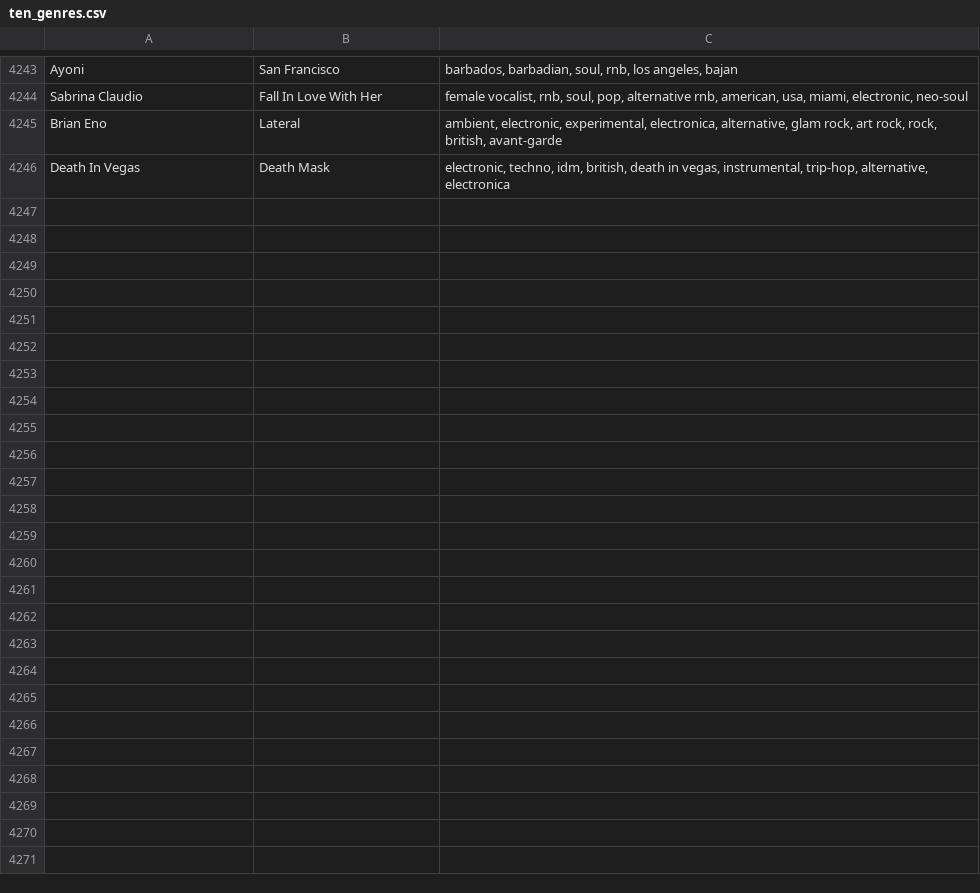
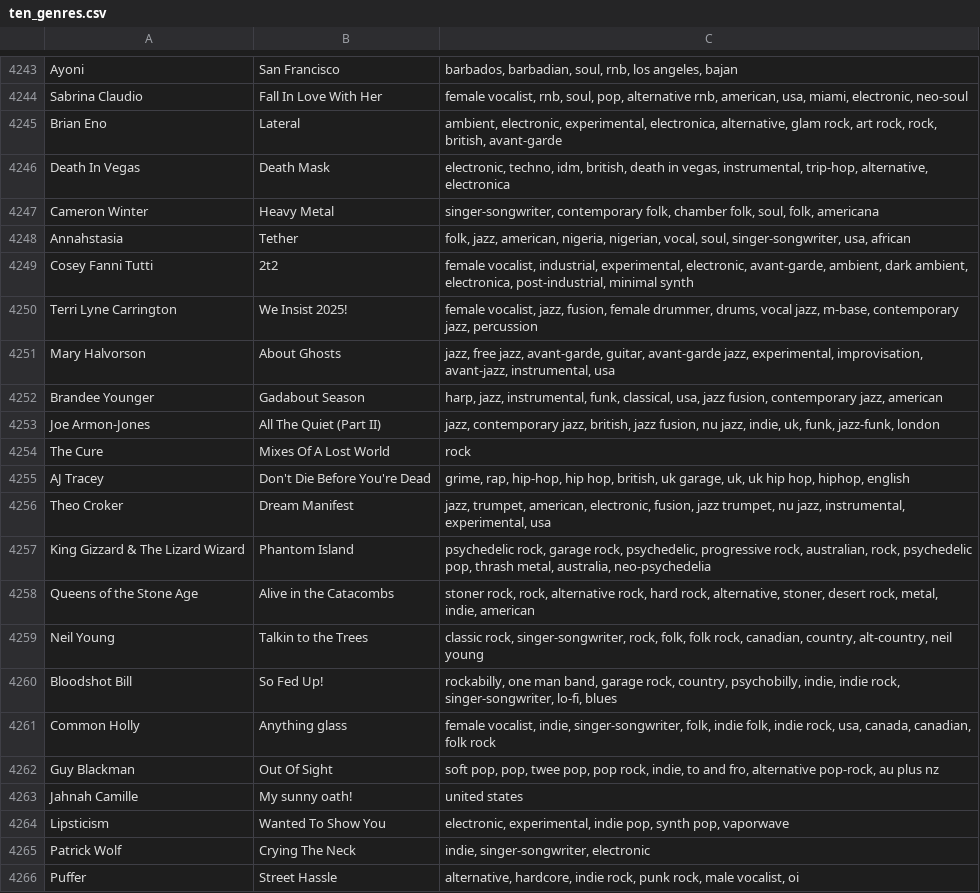
Before and after one commit to MikeStrusz/Music_Taste_Machine_Learning_Model, a CSV file: data/ten_genres.csv, drawn as a sheet; only a part is shown, gaps mark what is left out; the diff covers the shown part only.

```diff
--- a/data/ten_genres.csv
+++ b/data/ten_genres.csv
@@ -4246 +4246,21 @@ Brian Eno,Lateral,"ambient, electronic, experimental, electronica, alternative,
 Death In Vegas,Death Mask,"electronic, techno, idm, british, death in vegas, instrumental, trip-hop, alternative, electronica"
+Cameron Winter,Heavy Metal,"singer-songwriter, contemporary folk, chamber folk, soul, folk, americana"
+Annahstasia,Tether,"folk, jazz, american, nigeria, nigerian, vocal, soul, singer-songwriter, usa, african"
+Cosey Fanni Tutti,2t2,"female vocalist, industrial, experimental, electronic, avant-garde, ambient, dark ambient, electronica, post-industrial, minimal synth"
+Terri Lyne Carrington,We Insist 2025!,"female vocalist, jazz, fusion, female drummer, drums, vocal jazz, m-base, contemporary jazz, percussion"
+Mary Halvorson,About Ghosts,"jazz, free jazz, avant-garde, guitar, avant-garde jazz, experimental, improvisation, avant-jazz, instrumental, usa"
+Brandee Younger,Gadabout Season,"harp, jazz, instrumental, funk, classical, usa, jazz fusion, contemporary jazz, american"
+Joe Armon-Jones,All The Quiet (Part II),"jazz, contemporary jazz, british, jazz fusion, nu jazz, indie, uk, funk, jazz-funk, london"
+The Cure,Mixes Of A Lost World,rock
+AJ Tracey,Don't Die Before You're Dead,"grime, rap, hip-hop, hip hop, british, uk garage, uk, uk hip hop, hiphop, english"
+Theo Croker,Dream Manifest,"jazz, trumpet, american, electronic, fusion, jazz trumpet, nu jazz, instrumental, experimental, usa"
+King Gizzard & The Lizard Wizard,Phantom Island,"psychedelic rock, garage rock, psychedelic, progressive rock, australian, rock, psychedelic pop, thrash metal, australia, neo-psychedelia"
+Queens of the Stone Age,Alive in the Catacombs,"stoner rock, rock, alternative rock, hard rock, alternative, stoner, desert rock, metal, indie, american"
+Neil Young,Talkin to the Trees,"classic rock, singer-songwriter, rock, folk, folk rock, canadian, country, alt-country, neil young"
+Bloodshot Bill,So Fed Up!,"rockabilly, one man band, garage rock, country, psychobilly, indie, indie rock, singer-songwriter, lo-fi, blues"
+Common Holly,Anything glass,"female vocalist, indie, singer-songwriter, folk, indie folk, indie rock, usa, canada, canadian, folk rock"
+Guy Blackman,Out Of Sight,"soft pop, pop, twee pop, pop rock, indie, to and fro, alternative pop-rock, au plus nz"
+Jahnah Camille,My sunny oath!,united states
+Lipsticism,Wanted To Show You,"electronic, experimental, indie pop, synth pop, vaporwave"
+Patrick Wolf,Crying The Neck,"indie, singer-songwriter, electronic"
+Puffer,Street Hassle,"alternative, hardcore, indie rock, punk rock, male vocalist, oi"
```
Also changed, not shown: 18 added rows elsewhere in this file, data/liked_artists_only_similar.csv, data/nmf_album_links.csv, 8 other files.
